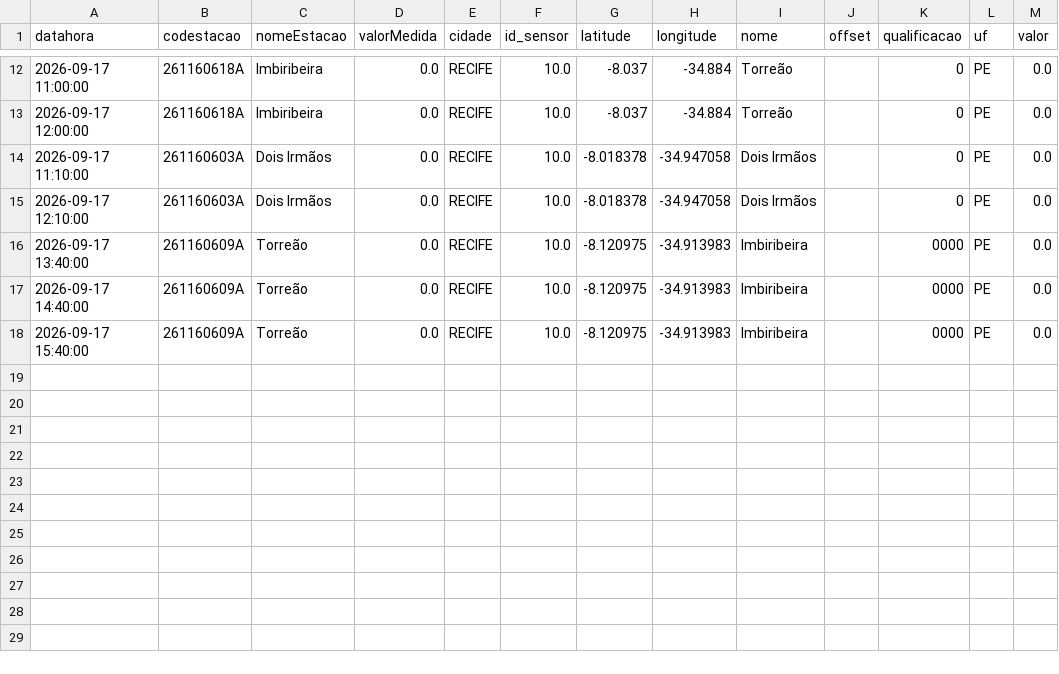
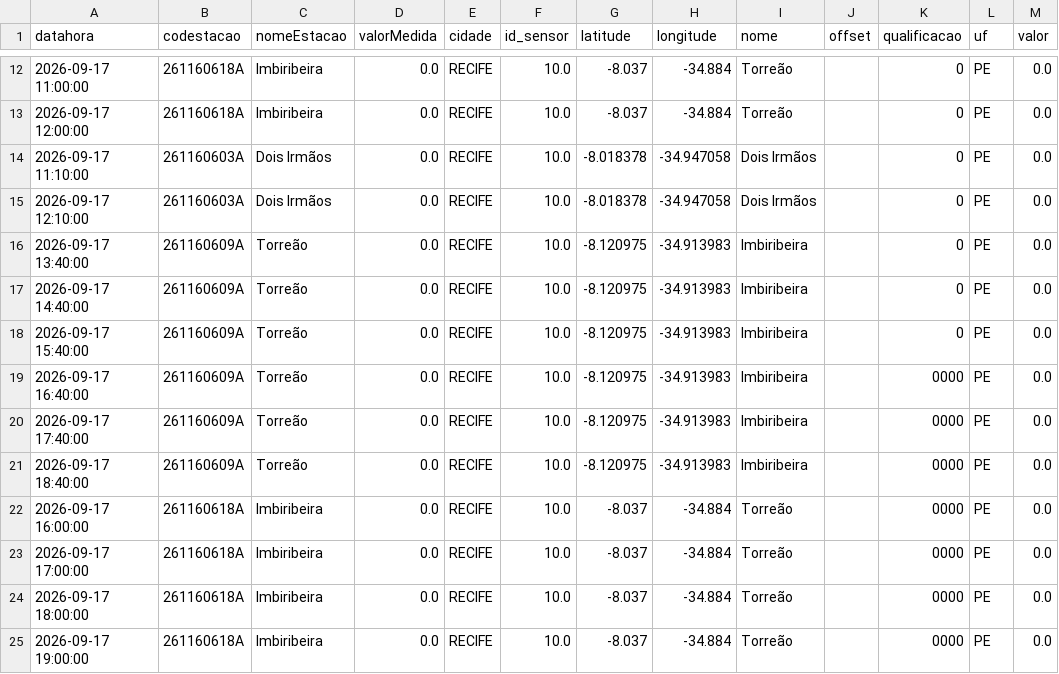
Before and after one commit to RafaellaB/risk-today-apps, a CSV file: chuva_tempo_real.csv, drawn as a sheet; only a part is shown, gaps mark what is left out.

```diff
--- a/chuva_tempo_real.csv
+++ b/chuva_tempo_real.csv
@@ -15,4 +15,11 @@ datahora,codestacao,nomeEstacao,valorMedida,cidade,id_sensor,latitude,longitude,
 2026-09-17 12:10:00,261160603A,Dois Irmãos,0.0,RECIFE,10.0,-8.018378,-34.947058,Dois Irmãos,,0,PE,0.0
-2026-09-17 13:40:00,261160609A,Torreão,0.0,RECIFE,10.0,-8.120975,-34.913983,Imbiribeira,,0000,PE,0.0
-2026-09-17 14:40:00,261160609A,Torreão,0.0,RECIFE,10.0,-8.120975,-34.913983,Imbiribeira,,0000,PE,0.0
-2026-09-17 15:40:00,261160609A,Torreão,0.0,RECIFE,10.0,-8.120975,-34.913983,Imbiribeira,,0000,PE,0.0
+2026-09-17 13:40:00,261160609A,Torreão,0.0,RECIFE,10.0,-8.120975,-34.913983,Imbiribeira,,0,PE,0.0
+2026-09-17 14:40:00,261160609A,Torreão,0.0,RECIFE,10.0,-8.120975,-34.913983,Imbiribeira,,0,PE,0.0
+2026-09-17 15:40:00,261160609A,Torreão,0.0,RECIFE,10.0,-8.120975,-34.913983,Imbiribeira,,0,PE,0.0
+2026-09-17 16:40:00,261160609A,Torreão,0.0,RECIFE,10.0,-8.120975,-34.913983,Imbiribeira,,0000,PE,0.0
+2026-09-17 17:40:00,261160609A,Torreão,0.0,RECIFE,10.0,-8.120975,-34.913983,Imbiribeira,,0000,PE,0.0
+2026-09-17 18:40:00,261160609A,Torreão,0.0,RECIFE,10.0,-8.120975,-34.913983,Imbiribeira,,0000,PE,0.0
+2026-09-17 16:00:00,261160618A,Imbiribeira,0.0,RECIFE,10.0,-8.037,-34.884,Torreão,,0000,PE,0.0
+2026-09-17 17:00:00,261160618A,Imbiribeira,0.0,RECIFE,10.0,-8.037,-34.884,Torreão,,0000,PE,0.0
+2026-09-17 18:00:00,261160618A,Imbiribeira,0.0,RECIFE,10.0,-8.037,-34.884,Torreão,,0000,PE,0.0
+2026-09-17 19:00:00,261160618A,Imbiribeira,0.0,RECIFE,10.0,-8.037,-34.884,Torreão,,0000,PE,0.0
```
